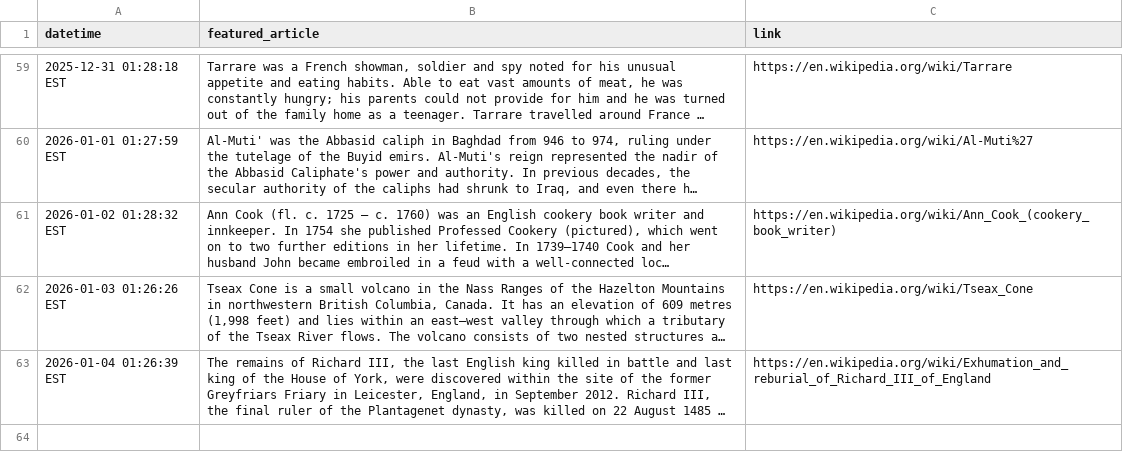
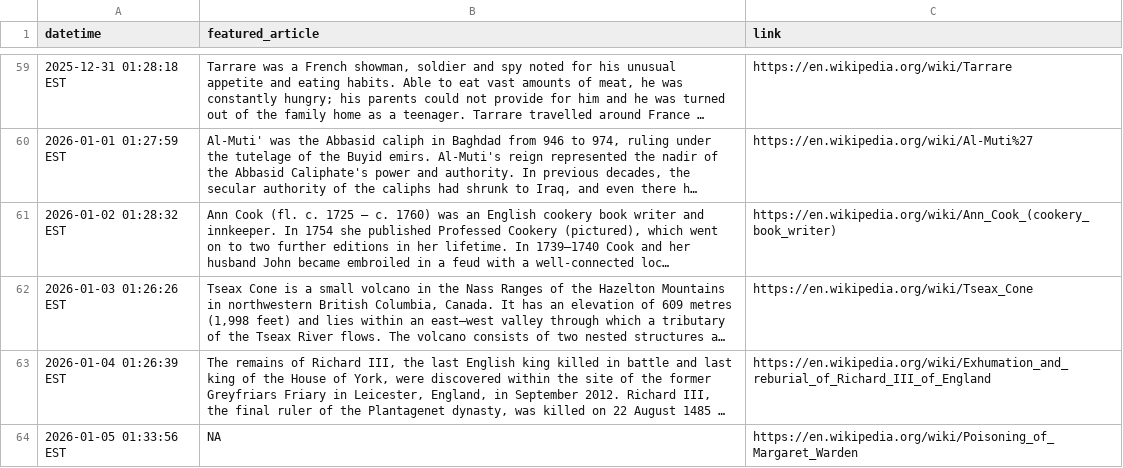
Before and after one commit to jonmccurdy/wikipedia-daily-scraper, a CSV file: data/wikipedia_daily.csv, drawn as a sheet; only a part is shown, gaps mark what is left out; long unchanged cells end in …; the diff names each change by its address in the sheet, - before the commit and + after, or states it on an @@ line.

```diff
--- a/data/wikipedia_daily.csv
+++ b/data/wikipedia_daily.csv
+row 64: 2026-01-05 01:33:56 EST | NA | https://en.wikipedia.org/wiki/Poisoning_of_Margaret_Warden
```
